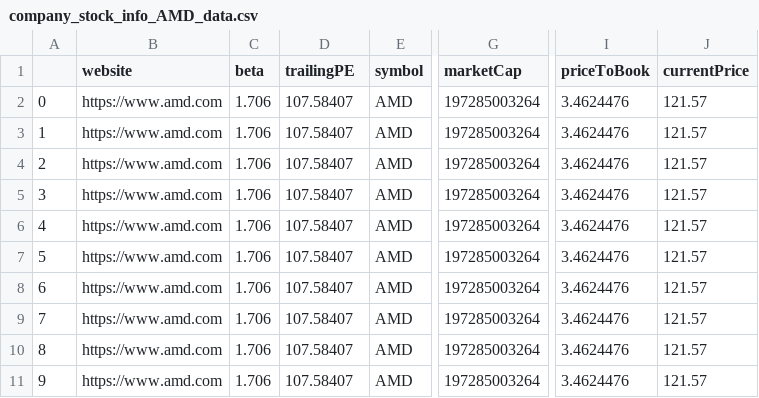
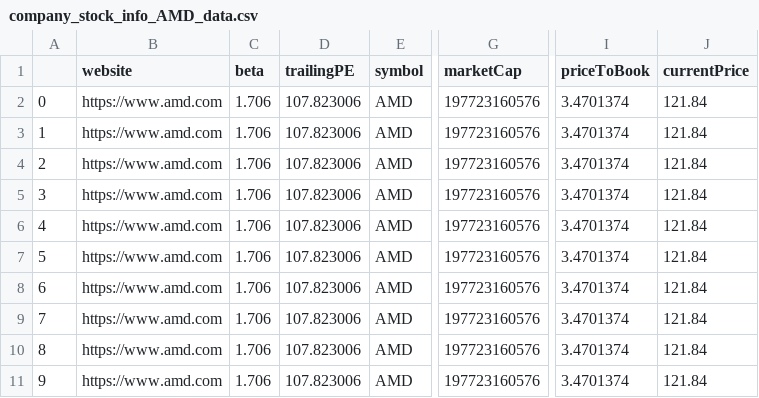
Before and after one commit to smart-applications-de/smart-app-generative-ai, a CSV file: history/data/company_stock_info_AMD_data.csv, drawn as a sheet; only a part is shown, gaps mark what is left out; the diff names each change by its address in the sheet, - before the commit and + after, or states it on an @@ line.

```diff
--- a/history/data/company_stock_info_AMD_data.csv
+++ b/history/data/company_stock_info_AMD_data.csv
-D2:D11 (trailingPE): 107.58407
+D2:D11 (trailingPE): 107.823006
-G2:G11 (marketCap): 197285003264
+G2:G11 (marketCap): 197723160576
-I2:I11 (priceToBook): 3.4624476
+I2:I11 (priceToBook): 3.4701374
-J2:J11 (currentPrice): 121.57
+J2:J11 (currentPrice): 121.84
```
Also changed, not shown: history/data/_AMD_data.csv, history/data/df_etf.csv, 26 other files.
